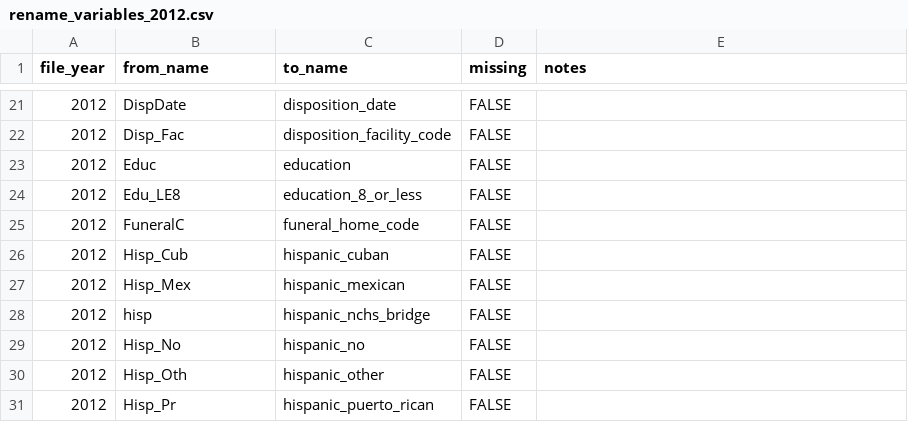
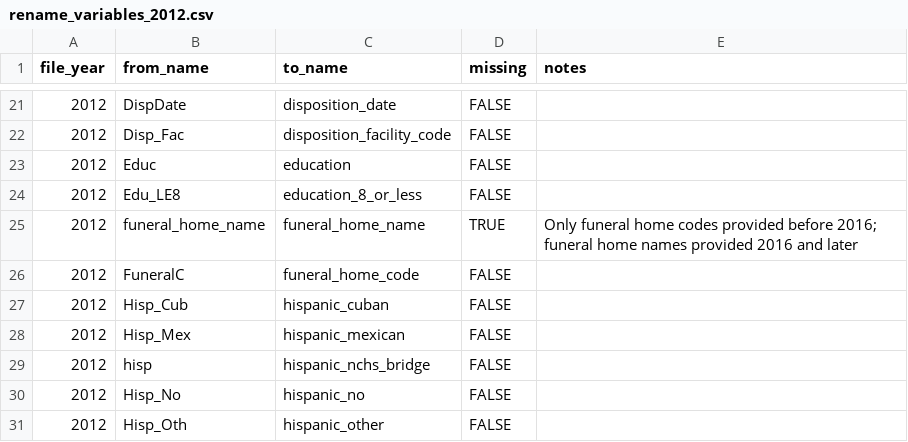
Before and after one commit to WA-LHJ-Analytic-Resources/WA-DOH-CHS-Death-Files-ETL, a CSV file: Resources/Crosswalks/2_Schema_Harmonization/rename_variables_2012.csv, drawn as a sheet; only a part is shown, gaps mark what is left out; the shorter side is filled out with more unchanged rows; the diff names each change by its address in the sheet, - before the commit and + after, or states it on an @@ line.

```diff
--- a/Resources/Crosswalks/2_Schema_Harmonization/rename_variables_2012.csv
+++ b/Resources/Crosswalks/2_Schema_Harmonization/rename_variables_2012.csv
+row 25: 2012 | funeral_home_name | funeral_home_name | TRUE | Only funeral home codes provided before 2016; funeral home names provided 2016 and later
```
Also changed, not shown: Resources/Crosswalks/2_Schema_Harmonization/rename_variables_2010.csv, Resources/Crosswalks/2_Schema_Harmonization/rename_variables_2011.csv, 4 other files.
